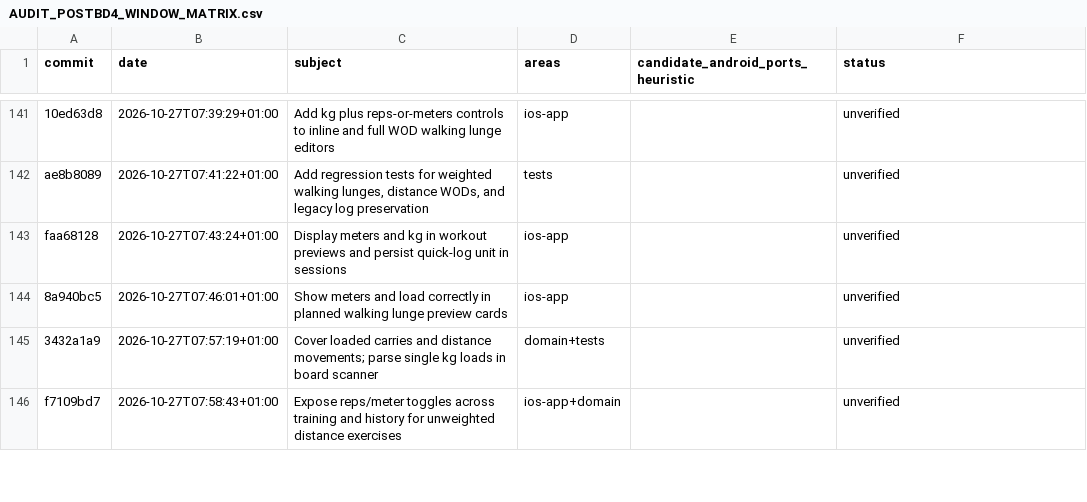
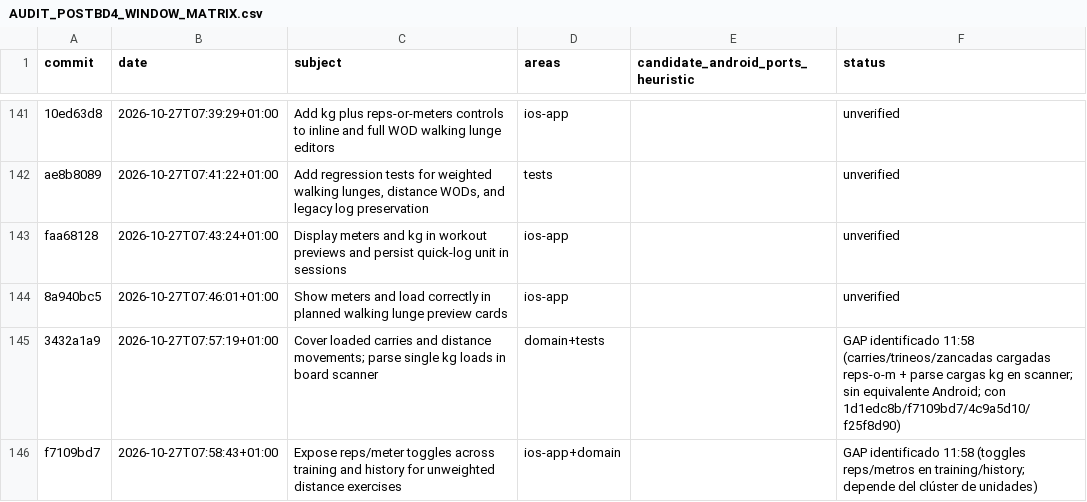
Before and after one commit to rmoya87/repera, a CSV file: android/docs/AUDIT_POSTBD4_WINDOW_MATRIX.csv, drawn as a sheet; only a part is shown, gaps mark what is left out; the diff covers the shown part only.

```diff
--- a/android/docs/AUDIT_POSTBD4_WINDOW_MATRIX.csv
+++ b/android/docs/AUDIT_POSTBD4_WINDOW_MATRIX.csv
@@ -144,3 +144,3 @@ faa68128|2026-10-27T07:43:24+01:00|Display meters and kg in workout previews and
 8a940bc5|2026-10-27T07:46:01+01:00|Show meters and load correctly in planned walking lunge preview cards|ios-app||unverified
-3432a1a9|2026-10-27T07:57:19+01:00|Cover loaded carries and distance movements; parse single kg loads in board scanner|domain+tests||unverified
-f7109bd7|2026-10-27T07:58:43+01:00|Expose reps/meter toggles across training and history for unweighted distance exercises|ios-app+domain||unverified
+3432a1a9|2026-10-27T07:57:19+01:00|Cover loaded carries and distance movements; parse single kg loads in board scanner|domain+tests||GAP identificado 11:58 (carries/trineos/zancadas cargadas reps-o-m + parse cargas kg en scanner; sin equivalente Android; con 1d1edc8b/f7109bd7/4c9a5d10/f25f8d90)
+f7109bd7|2026-10-27T07:58:43+01:00|Expose reps/meter toggles across training and history for unweighted distance exercises|ios-app+domain||GAP identificado 11:58 (toggles reps/metros en training/history; depende del clúster de unidades)
```
Also changed, not shown: 7 edited cells elsewhere in this file, 8 other files.
